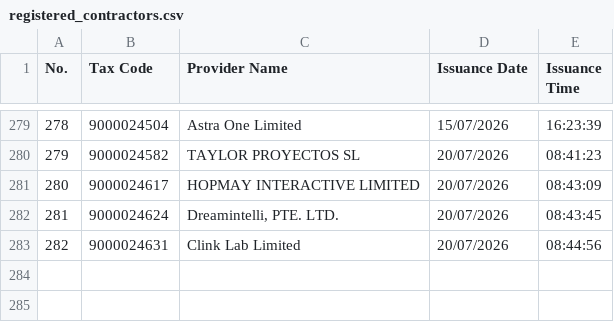
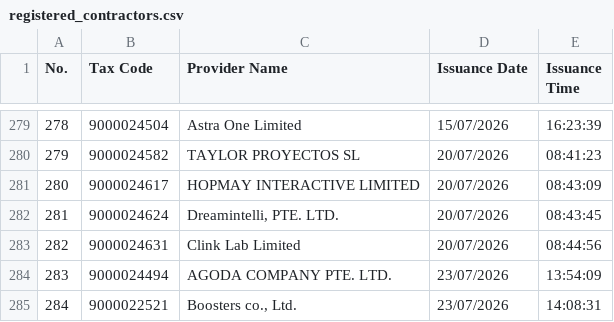
Before and after one commit to tubeoism/fct-id-lookup, a CSV file: registered_contractors.csv, drawn as a sheet; only a part is shown, gaps mark what is left out; the diff names each change by its address in the sheet, - before the commit and + after, or states it on an @@ line.

```diff
--- a/registered_contractors.csv
+++ b/registered_contractors.csv
+row 284: 283 | 9000024494 | AGODA COMPANY PTE. LTD. | 23/07/2026 | 13:54:09
+row 285: 284 | 9000022521 | Boosters co., Ltd. | 23/07/2026 | 14:08:31
```
Also changed, not shown: 1 other file.
